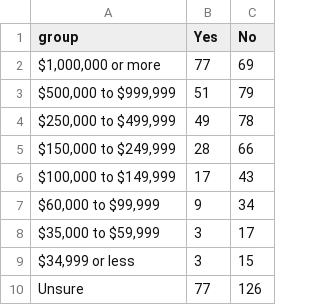
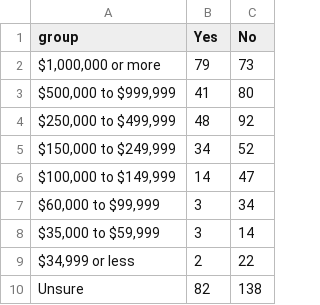
Before and after one commit to n0x1/SOTA-2025, a CSV file: assets/data/general/legacyXincome.csv, drawn as a sheet.

Commit message:
A bunch of general section correlations
genderidxorientation
legacyxincome
orientationxgenderid
SECxincome

```diff
--- a/assets/data/general/legacyXincome.csv
+++ b/assets/data/general/legacyXincome.csv
@@ -1,10 +1,10 @@
 group,Yes,No
-"$1,000,000 or more",77,69
-"$500,000 to $999,999",51,79
-"$250,000 to $499,999",49,78
-"$150,000 to $249,999",28,66
-"$100,000 to $149,999",17,43
-"$60,000 to $99,999",9,34
-"$35,000 to $59,999",3,17
-"$34,999 or less",3,15
-Unsure,77,126
+"$1,000,000 or more",79,73
+"$500,000 to $999,999",41,80
+"$250,000 to $499,999",48,92
+"$150,000 to $249,999",34,52
+"$100,000 to $149,999",14,47
+"$60,000 to $99,999",3,34
+"$35,000 to $59,999",3,14
+"$34,999 or less",2,22
+Unsure,82,138
```
Also changed, not shown: assets/data/general/socioeconomicXincome0.csv, 2 other files.
